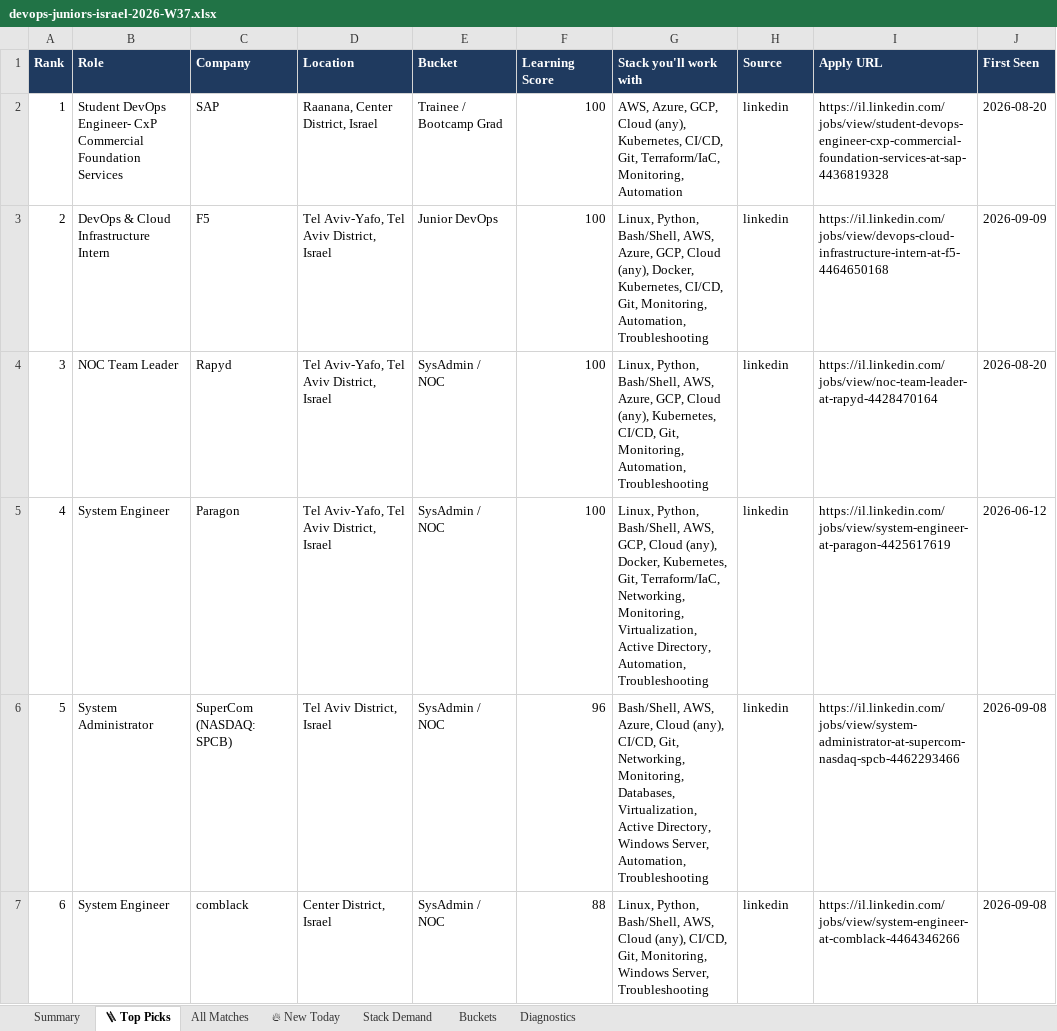
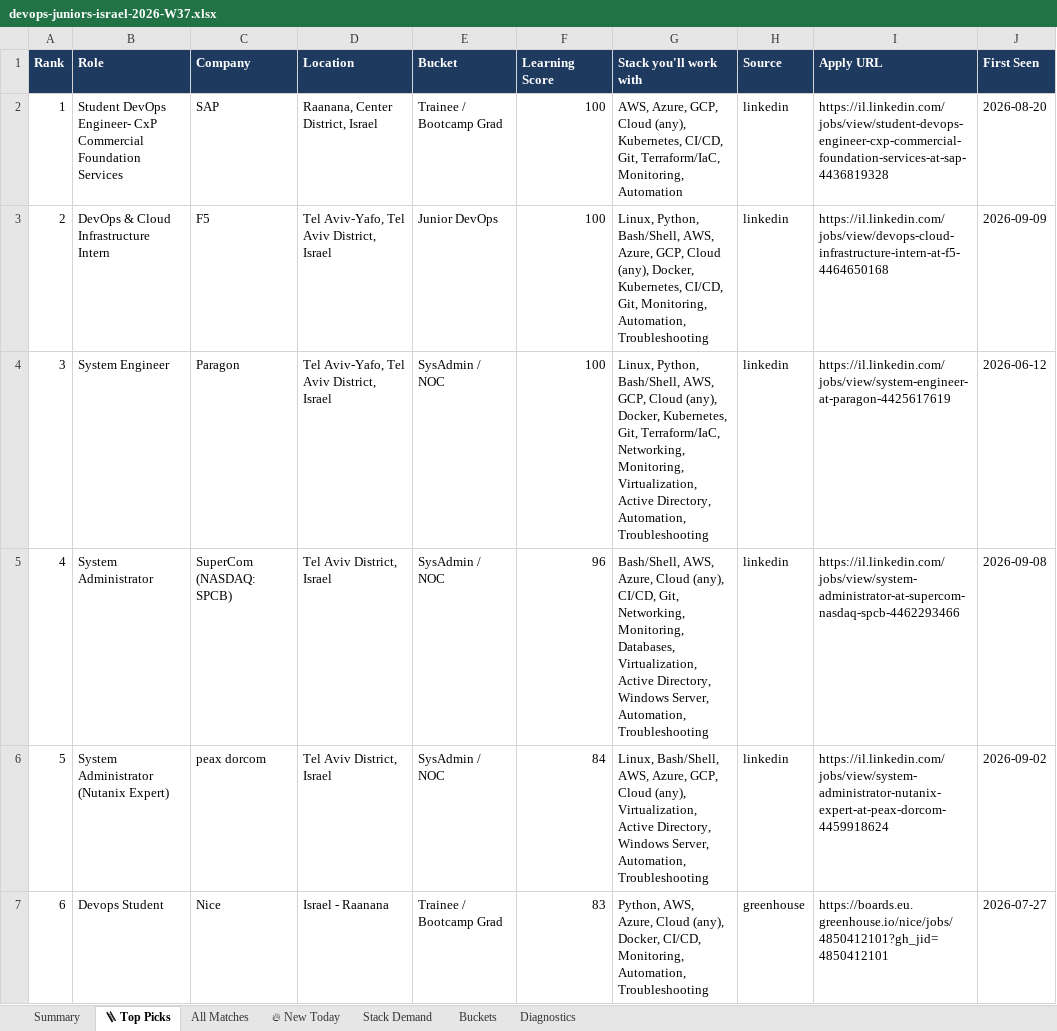
Before and after one commit to OrelBello/devops-market-data, an Excel workbook: reports/devops-juniors-israel-2026-W37.xlsx, sheet 🪜 Top Picks, drawn as a sheet; only a part is shown; values as stored, in another font and other column widths than the file's, no borders; the diff covers the shown part only; the diff names each change by its address in the sheet, - before the commit and + after, or states it on an @@ line.

```diff
--- a/reports/devops-juniors-israel-2026-W37.xlsx (sheet 🪜 Top Picks)
+++ b/reports/devops-juniors-israel-2026-W37.xlsx (sheet 🪜 Top Picks)
-B4 (Role): NOC Team Leader
+B4 (Role): System Engineer
-C4 (Company): Rapyd
+C4 (Company): Paragon
-G4 (Stack you'll work with): …Bash/Shell, AWS, Azure, GCP, Cloud (any), Kubernetes, CI/CD, Git, Monitoring, Automation, Troubleshooting
+G4 (Stack you'll work with): …Bash/Shell, AWS, GCP, Cloud (any), Docker, Kubernetes, Git, Terraform/IaC, Networking, Monitoring, Virtualization, Active Directory, Automation, Troubleshooting
-I4 (Apply URL): https://il.linkedin.com/jobs/view/noc-team-leader-at-rapyd-4428470164
+I4 (Apply URL): https://il.linkedin.com/jobs/view/system-engineer-at-paragon-4425617619
-J4 (First Seen): 2026-08-20
+J4 (First Seen): 2026-06-12
-B5 (Role): System Engineer
+B5 (Role): System Administrator
-C5 (Company): Paragon
+C5 (Company): SuperCom (NASDAQ: SPCB)
-D5 (Location): Tel Aviv-Yafo, Tel Aviv District, Israel
+D5 (Location): Tel Aviv District, Israel
-F5 (Learning Score): 100
+F5 (Learning Score): 96
-G5 (Stack you'll work with): Linux, Python, Bash/Shell, AWS, GCP, Cloud (any), Docker, Kubernetes, Git, Terraform/IaC, Networking, Monitoring, Virtualization, Active Directory, Automation, Troubleshooting
+G5 (Stack you'll work with): Bash/Shell, AWS, Azure, Cloud (any), CI/CD, Git, Networking, Monitoring, Databases, Virtualization, Active Directory, Windows Server, Automation, Troubleshooting
-I5 (Apply URL): https://il.linkedin.com/jobs/view/system-engineer-at-paragon-4425617619
+I5 (Apply URL): https://il.linkedin.com/jobs/view/system-administrator-at-supercom-nasdaq-spcb-4462293466
-J5 (First Seen): 2026-06-12
+J5 (First Seen): 2026-09-08
-B6 (Role): System Administrator
+B6 (Role): System Administrator (Nutanix Expert)
-C6 (Company): SuperCom (NASDAQ: SPCB)
+C6 (Company): peax dorcom
-F6 (Learning Score): 96
+F6 (Learning Score): 84
-G6 (Stack you'll work with): Bash/Shell, AWS, Azure, Cloud (any), CI/CD, Git, Networking, Monitoring, Databases, Virtualization, Active…
+G6 (Stack you'll work with): Linux, Bash/Shell, AWS, Azure, GCP, Cloud (any), Virtualization, Active…
-I6 (Apply URL): https://il.linkedin.com/jobs/view/system-administrator-at-supercom-nasdaq-spcb-4462293466
+I6 (Apply URL): https://il.linkedin.com/jobs/view/system-administrator-nutanix-expert-at-peax-dorcom-4459918624
-J6 (First Seen): 2026-09-08
+J6 (First Seen): 2026-09-02
-B7 (Role): System Engineer
+B7 (Role): Devops Student
-C7 (Company): comblack
+C7 (Company): Nice
-D7 (Location): Center District, Israel
+D7 (Location): Israel - Raanana
-E7 (Bucket): SysAdmin / NOC
+E7 (Bucket): Trainee / Bootcamp Grad
-F7 (Learning Score): 88
+F7 (Learning Score): 83
-G7 (Stack you'll work with): Linux, Python, Bash/Shell, AWS, Cloud (any), CI/CD, Git, Monitoring, Windows Server, Troubleshooting
+G7 (Stack you'll work with): Python, AWS, Azure, Cloud (any), Docker, CI/CD, Monitoring, Automation, Troubleshooting
-H7 (Source): linkedin
+H7 (Source): greenhouse
-I7 (Apply URL): https://il.linkedin.com/jobs/view/system-engineer-at-comblack-4464346266
+I7 (Apply URL): https://boards.eu.greenhouse.io/nice/jobs/4850412101?gh_jid=4850412101
-J7 (First Seen): 2026-09-08
+J7 (First Seen): 2026-07-27
```
Also changed, not shown: 146 edited cells elsewhere in this sheet, sheet All Matches, sheet 🔥 New Today, sheet Stack Demand, sheet Summary, sheet Buckets, sheet Diagnostics, reports/devops-jobs-israel-2026-W37.xlsx, reports/devops-jobs-israel-latest.xlsx, 11 other files.
